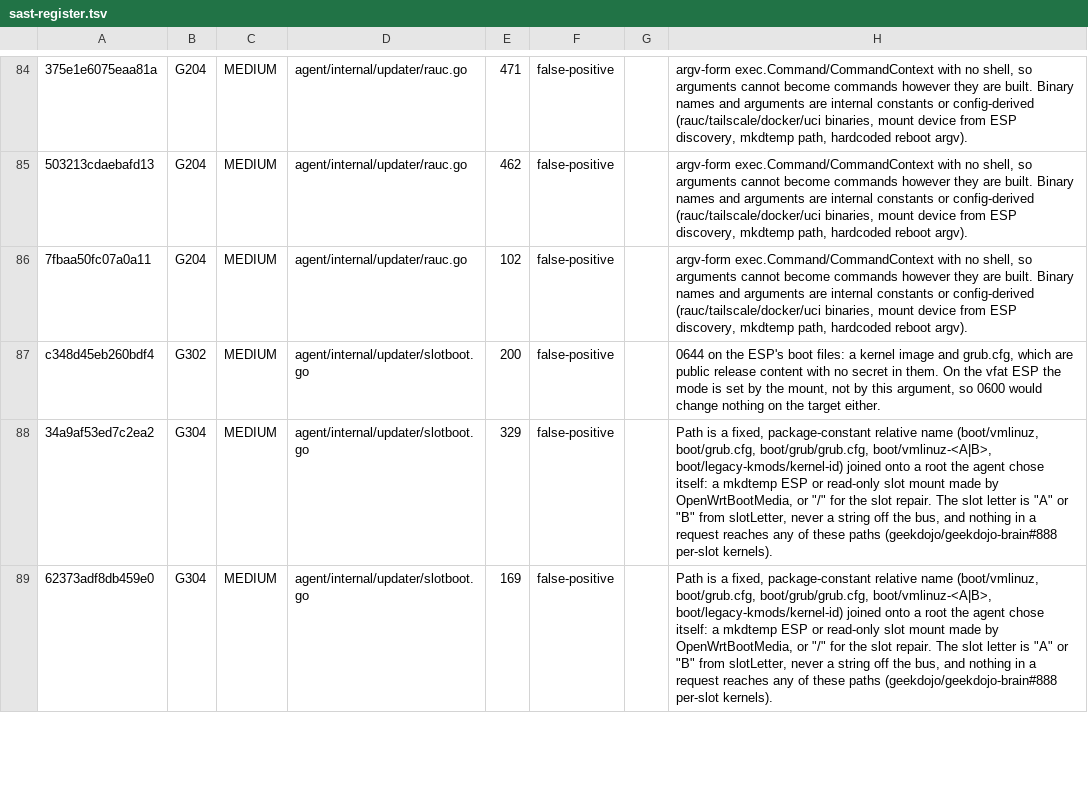
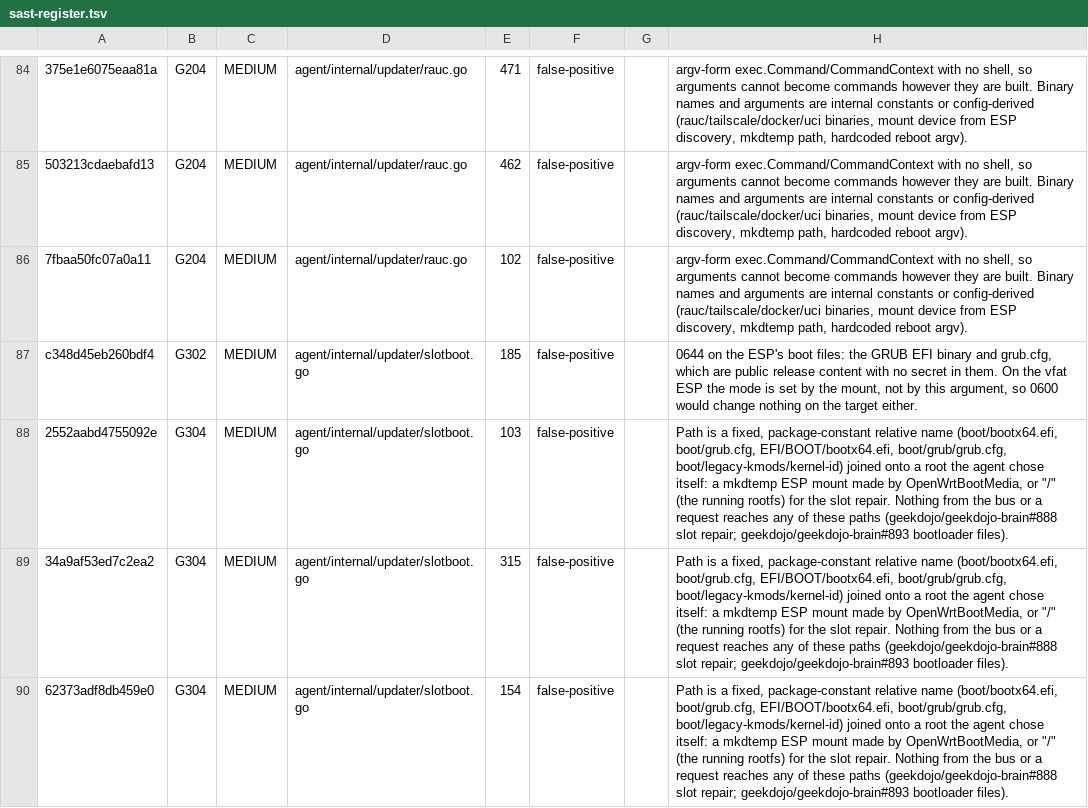
Before and after one commit to geekdojo/rasputin-control-plane, a TSV file: .github/sast-register.tsv, drawn as a sheet; only a part is shown, gaps mark what is left out; addresses are those after the commit; the diff covers the shown part only; the diff names each change by its address in the sheet, - before the commit and + after, or states it on an @@ line.

```diff
--- a/.github/sast-register.tsv
+++ b/.github/sast-register.tsv
-E87: 200
+E87: 185
-H87: …boot files: a kernel image and grub.cfg,…
+H87: …boot files: the GRUB EFI binary and grub.cfg,…
+row 88: 2552aabd4755092e | G304 | MEDIUM | agent/internal/updater/slotboot.go | 103 | false-positive |  | Path is a fixed, package-constant relative name (boot/bootx64.efi, boot/grub.cfg, EFI/BOOT/bootx64.efi, boot/grub/grub.cfg, boot/legacy-kmods/kernel-id) joined onto a root the agent chose itself: a mkdtemp ESP mount made by OpenWrtBootMedia, or "/" (the running rootfs) for the slot repair. Nothing from the bus or a request reaches any of these paths (geekdojo/geekdojo-brain#888 slot repair; geekdojo/geekdojo-brain#893 bootloader files).
-E89: 329
+E89: 315
-H89:H90: …relative name (boot/vmlinuz, boot/grub.cfg, boot/grub/grub.cfg, boot/vmlinuz-<A|B>, boot/legacy-kmods/kernel-id) joined onto a root the agent chose itself: a mkdtemp ESP or read-only slot mount made by OpenWrtBootMedia, or "/" for the slot repair. The slot letter is "A" or "B" from slotLetter, never a string off the bus, and nothing in a request reaches any of these paths (geekdojo/geekdojo-brain#888 per-slot kernels).
+H89:H90: …relative name (boot/bootx64.efi, boot/grub.cfg, EFI/BOOT/bootx64.efi, boot/grub/grub.cfg, boot/legacy-kmods/kernel-id) joined onto a root the agent chose itself: a mkdtemp ESP mount made by OpenWrtBootMedia, or "/" (the running rootfs) for the slot repair. Nothing from the bus or a request reaches any of these paths (geekdojo/geekdojo-brain#888 slot repair; geekdojo/geekdojo-brain#893 bootloader files).
-E90: 169
+E90: 154
```
Also changed, not shown: 1 removed row and 15 edited cells elsewhere in this file, 9 other files.
